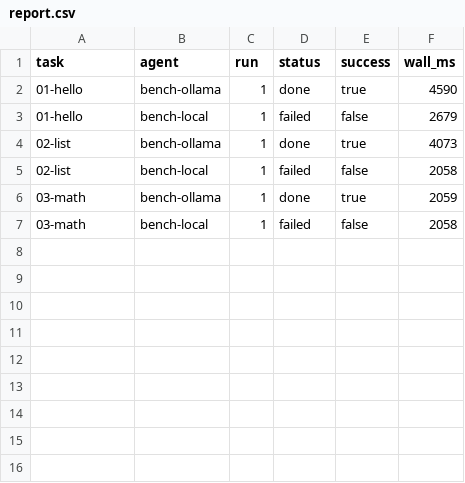
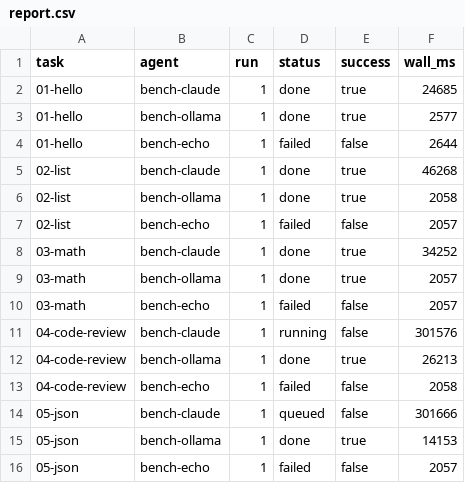
Before and after one commit to youwangd/SageCLI, a CSV file: bench-tasks/report.csv, drawn as a sheet.

Commit message:
bench: add code-review + json tasks, real claude-code run results
Added two harder tasks that differentiate real model capability:
- 04-code-review.prompt — find bugs in Python snippet
- 05-json.prompt — structured JSON output (instruction following)

Dogfood run with real claude-code + ollama + bash-echo baseline:

  | Agent        | Success | Median wall |
  |--------------|---------|-------------|
  | bench-claude | 60%     | 46.3s       |
  | bench-ollama | 100%    | 2.6s        |
  | bench-echo   | 0%      | 2.1s        |

Findings:
- ollama llama3.2:3b completed ALL 5 tasks including code-review (26s)
  and JSON output (14s) on CPU-only box.
- claude-code timed out at 5min on code-review and JSON tasks (its
  tool-use loop explores filesystem for trivial prompts, inflating
  wall-time disproportionately).
- bench-echo is null baseline (no agent can succeed on exit-zero oracle
  with trivial handler).

What this report does NOT claim:
- Raw model quality comparison (both produced correct outputs when they
  completed — this is runtime overhead, not capability).
- Production suitability (claude-code is optimized for long-form coding
  sessions, not trivial prompts in a benchmark loop).

What it DOES demonstrate:
- sage bench produces real, reproducible numbers across vendor CLIs.
- No other tool can drive 3 different agent runtimes from one command
  and emit a decision-ready report today.

```diff
--- a/bench-tasks/report.csv
+++ b/bench-tasks/report.csv
@@ -1,7 +1,16 @@
 task,agent,run,status,success,wall_ms
-"01-hello","bench-ollama",1,"done",true,4590
-"01-hello","bench-local",1,"failed",false,2679
-"02-list","bench-ollama",1,"done",true,4073
-"02-list","bench-local",1,"failed",false,2058
-"03-math","bench-ollama",1,"done",true,2059
-"03-math","bench-local",1,"failed",false,2058
+"01-hello","bench-claude",1,"done",true,24685
+"01-hello","bench-ollama",1,"done",true,2577
+"01-hello","bench-echo",1,"failed",false,2644
+"02-list","bench-claude",1,"done",true,46268
+"02-list","bench-ollama",1,"done",true,2058
+"02-list","bench-echo",1,"failed",false,2057
+"03-math","bench-claude",1,"done",true,34252
+"03-math","bench-ollama",1,"done",true,2057
+"03-math","bench-echo",1,"failed",false,2057
+"04-code-review","bench-claude",1,"running",false,301576
+"04-code-review","bench-ollama",1,"done",true,26213
+"04-code-review","bench-echo",1,"failed",false,2058
+"05-json","bench-claude",1,"queued",false,301666
+"05-json","bench-ollama",1,"done",true,14153
+"05-json","bench-echo",1,"failed",false,2057
```
Also changed, not shown: 4 other files.
